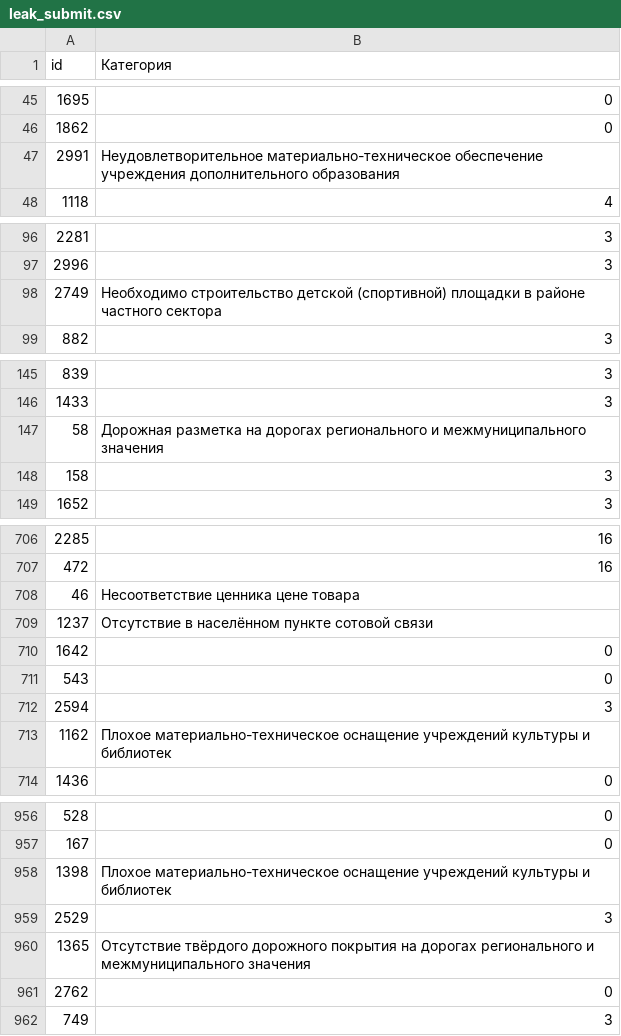
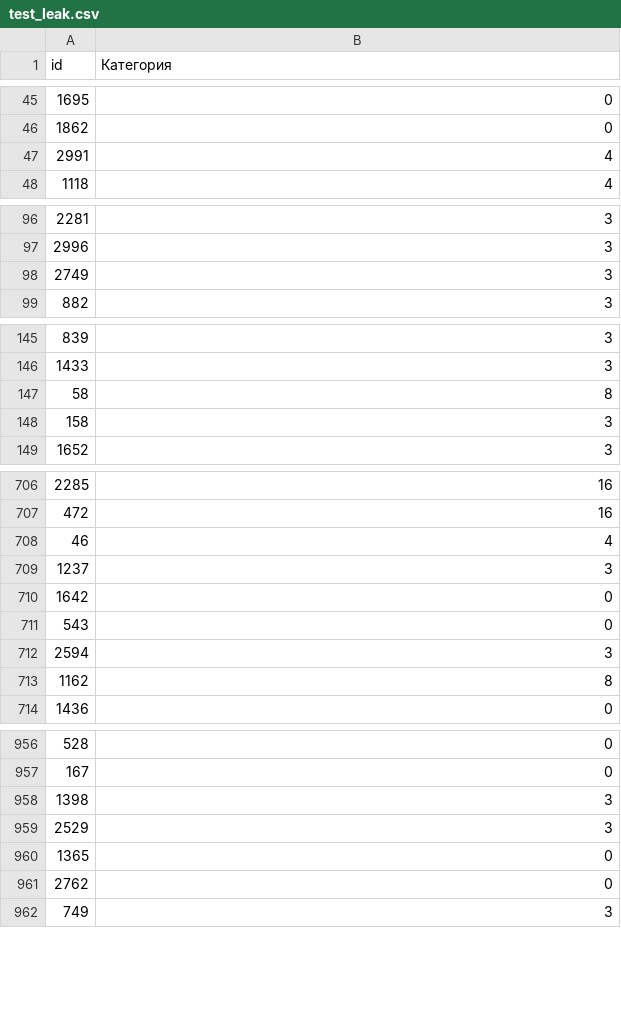
Before and after one commit to ashimko/kur_digital_breakthrough_2022, a CSV file: submissions/test_leak.csv (was submissions/leak_submit.csv), drawn as a sheet; only a part is shown, gaps mark what is left out; the diff covers the shown part only.

Commit message:
cv 0.76208198, leak 0.78875538, lb 0.620726; keras as is

```diff
--- a/submissions/leak_submit.csv
+++ b/submissions/test_leak.csv
@@ -46,3 +46,3 @@ id,Категория
 1862,0
-2991,Неудовлетворительное материально-техническое обеспечение учреждения дополнительного образования
+2991,4
 1118,4
@@ -97,3 +97,3 @@ id,Категория
 2996,3
-2749,Необходимо строительство детской (спортивной) площадки в районе частного сектора
+2749,3
 882,3
@@ -146,3 +146,3 @@ id,Категория
 1433,3
-58,Дорожная разметка на дорогах регионального и межмуниципального значения
+58,8
 158,3
@@ -707,4 +707,4 @@ id,Категория
 472,16
-46,Несоответствие ценника цене товара
-1237,Отсутствие в населённом пункте сотовой связи
+46,4
+1237,3
 1642,0
@@ -712,3 +712,3 @@ id,Категория
 2594,3
-1162,Плохое материально-техническое оснащение учреждений культуры и библиотек
+1162,8
 1436,0
@@ -957,5 +957,5 @@ id,Категория
 167,0
-1398,Плохое материально-техническое оснащение учреждений культуры и библиотек
+1398,3
 2529,3
-1365,Отсутствие твёрдого дорожного покрытия на дорогах регионального и межмуниципального значения
+1365,0
 2762,0
```
Also changed, not shown: 11 edited cells elsewhere in this file, 15 other files.
